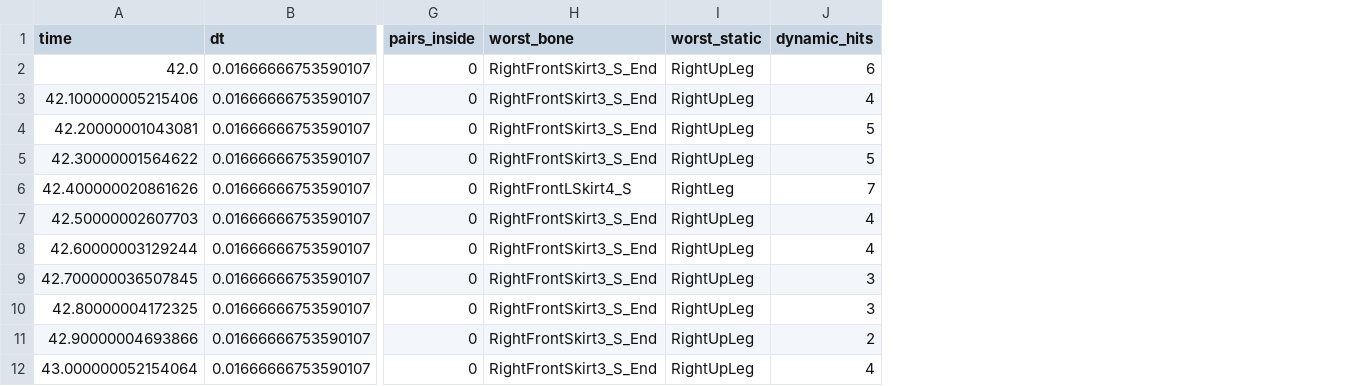
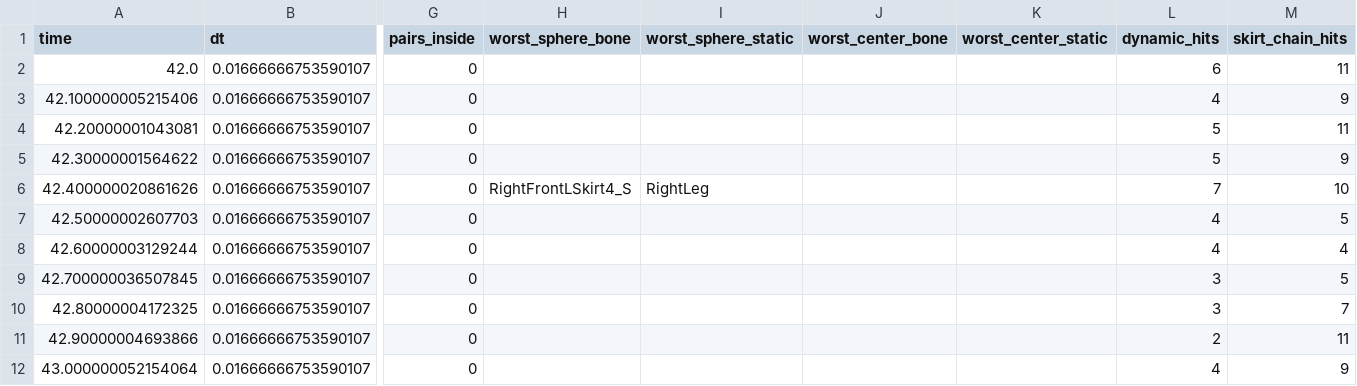
Before and after one commit to storyxy3/Gakumas-3D, a CSV file: Evidence/TaskL/after-focus-measurements.csv, drawn as a sheet; only a part is shown, gaps mark what is left out; removed rows and columns are numbered as before the commit, all else as after; the diff names each change by its address in the sheet, - before the commit and + after, or states it on an @@ line.

Commit message:
Document skirt driver fix, measured penetration and native parity

```diff
--- a/Evidence/TaskL/after-focus-measurements.csv
+++ b/Evidence/TaskL/after-focus-measurements.csv
-column H (worst_bone), rows 2-12: RightFrontSkirt3_S_End | RightFrontSkirt3_S_End | RightFrontSkirt3_S_End | RightFrontSkirt3_S_End | RightFrontLSkirt4_S | RightFrontSkirt3_S_End | RightFrontSkirt3_S_End | RightFrontSkirt3_S_End | RightFrontSkirt3_S_End | RightFrontSkirt3_S_End | RightFrontSkirt3_S_End
-column I (worst_static), rows 2-12: RightUpLeg | RightUpLeg | RightUpLeg | RightUpLeg | RightLeg | RightUpLeg | RightUpLeg | RightUpLeg | RightUpLeg | RightUpLeg | RightUpLeg
+column H (worst_sphere_bone), row 6: RightFrontLSkirt4_S
+column I (worst_sphere_static), row 6: RightLeg
+column J (worst_center_bone), empty
+column K (worst_center_static), empty
+column M (skirt_chain_hits), rows 2-12: 11 | 9 | 11 | 9 | 10 | 5 | 4 | 5 | 7 | 11 | 9
```
Also changed, not shown: Evidence/TaskL/after-late-measurements.csv, Evidence/TaskL/before-focus-measurements.csv, 31 other files.
